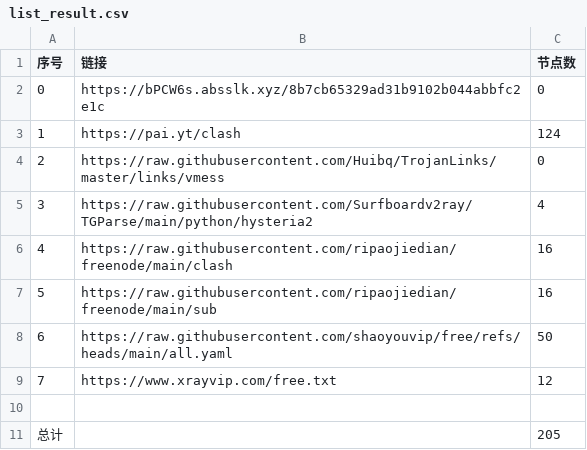
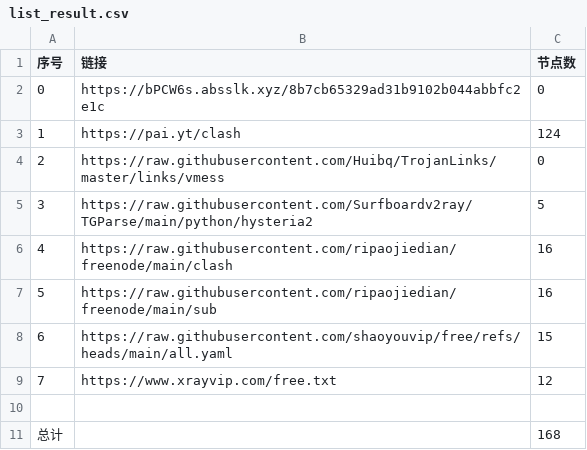
Before and after one commit to ya980/NoMoreWalls, a CSV file: list_result.csv, drawn as a sheet.

```diff
--- a/list_result.csv
+++ b/list_result.csv
@@ -4,8 +4,8 @@
 2,https://raw.githubusercontent.com/Huibq/TrojanLinks/master/links/vmess,0
-3,https://raw.githubusercontent.com/Surfboardv2ray/TGParse/main/python/hysteria2,4
+3,https://raw.githubusercontent.com/Surfboardv2ray/TGParse/main/python/hysteria2,5
 4,https://raw.githubusercontent.com/ripaojiedian/freenode/main/clash,16
 5,https://raw.githubusercontent.com/ripaojiedian/freenode/main/sub,16
-6,https://raw.githubusercontent.com/shaoyouvip/free/refs/heads/main/all.yaml,50
+6,https://raw.githubusercontent.com/shaoyouvip/free/refs/heads/main/all.yaml,15
 7,https://www.xrayvip.com/free.txt,12
 
-总计,,205
+总计,,168
```
Also changed, not shown: 28 other files.
